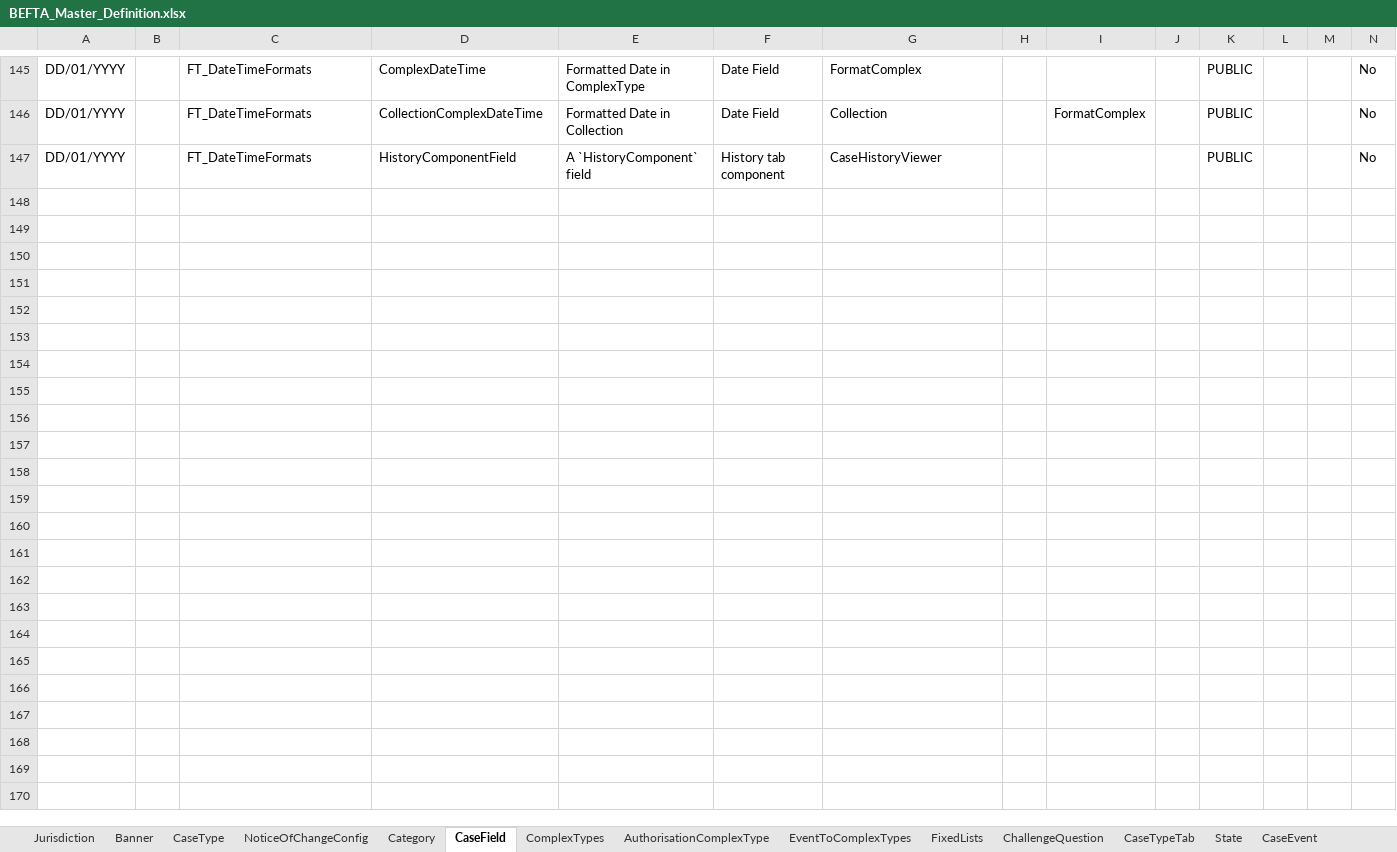
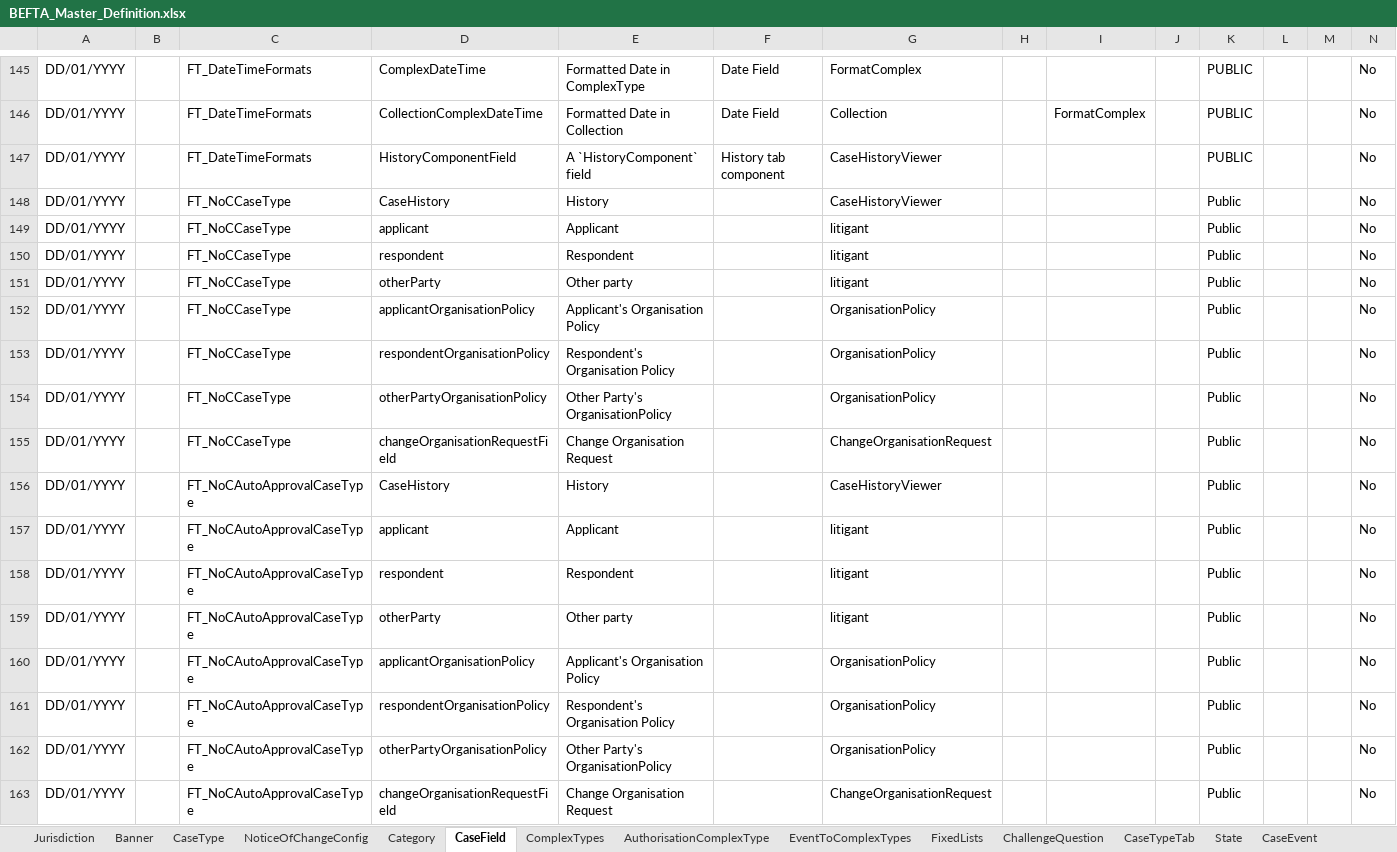
Before and after one commit to hmcts/befta-fw, an Excel workbook: src/main/resources/uk/gov/hmcts/befta/dse/ccd/definitions/excel/BEFTA_Master_Definition.xlsx, sheet CaseField, drawn as a sheet; only a part is shown, gaps mark what is left out; values as stored, in another font and other column widths than the file's, no borders; table styles not drawn; rows hold the shown columns only; the diff names each change by its address in the sheet, - before the commit and + after, or states it on an @@ line.

```diff
--- a/src/main/resources/uk/gov/hmcts/befta/dse/ccd/definitions/excel/BEFTA_Master_Definition.xlsx (sheet CaseField)
+++ b/src/main/resources/uk/gov/hmcts/befta/dse/ccd/definitions/excel/BEFTA_Master_Definition.xlsx (sheet CaseField)
+row 148: DD/01/YYYY |  | FT_NoCCaseType | CaseHistory | History |  | CaseHistoryViewer |  |  |  | Public |  |  | No
+row 149: DD/01/YYYY |  | FT_NoCCaseType | applicant | Applicant |  | litigant |  |  |  | Public |  |  | No
+row 150: DD/01/YYYY |  | FT_NoCCaseType | respondent | Respondent |  | litigant |  |  |  | Public |  |  | No
+row 151: DD/01/YYYY |  | FT_NoCCaseType | otherParty | Other party |  | litigant |  |  |  | Public |  |  | No
+row 152: DD/01/YYYY |  | FT_NoCCaseType | applicantOrganisationPolicy | Applicant's Organisation Policy |  | OrganisationPolicy |  |  |  | Public |  |  | No
+row 153: DD/01/YYYY |  | FT_NoCCaseType | respondentOrganisationPolicy | Respondent's Organisation Policy |  | OrganisationPolicy |  |  |  | Public |  |  | No
+row 154: DD/01/YYYY |  | FT_NoCCaseType | otherPartyOrganisationPolicy | Other Party's OrganisationPolicy |  | OrganisationPolicy |  |  |  | Public |  |  | No
+row 155: DD/01/YYYY |  | FT_NoCCaseType | changeOrganisationRequestField | Change Organisation Request |  | ChangeOrganisationRequest |  |  |  | Public |  |  | No
+row 156: DD/01/YYYY |  | FT_NoCAutoApprovalCaseType | CaseHistory | History |  | CaseHistoryViewer |  |  |  | Public |  |  | No
+row 157: DD/01/YYYY |  | FT_NoCAutoApprovalCaseType | applicant | Applicant |  | litigant |  |  |  | Public |  |  | No
+row 158: DD/01/YYYY |  | FT_NoCAutoApprovalCaseType | respondent | Respondent |  | litigant |  |  |  | Public |  |  | No
+row 159: DD/01/YYYY |  | FT_NoCAutoApprovalCaseType | otherParty | Other party |  | litigant |  |  |  | Public |  |  | No
+row 160: DD/01/YYYY |  | FT_NoCAutoApprovalCaseType | applicantOrganisationPolicy | Applicant's Organisation Policy |  | OrganisationPolicy |  |  |  | Public |  |  | No
+row 161: DD/01/YYYY |  | FT_NoCAutoApprovalCaseType | respondentOrganisationPolicy | Respondent's Organisation Policy |  | OrganisationPolicy |  |  |  | Public |  |  | No
+row 162: DD/01/YYYY |  | FT_NoCAutoApprovalCaseType | otherPartyOrganisationPolicy | Other Party's OrganisationPolicy |  | OrganisationPolicy |  |  |  | Public |  |  | No
+row 163: DD/01/YYYY |  | FT_NoCAutoApprovalCaseType | changeOrganisationRequestField | Change Organisation Request |  | ChangeOrganisationRequest |  |  |  | Public |  |  | No
```
Also changed, not shown: sheet EventToComplexTypes, sheet AuthorisationCaseField, sheet CaseEventToFields, sheet CaseTypeTab, sheet SearchResultFields, sheet SearchInputFields, 12 more sheets.
